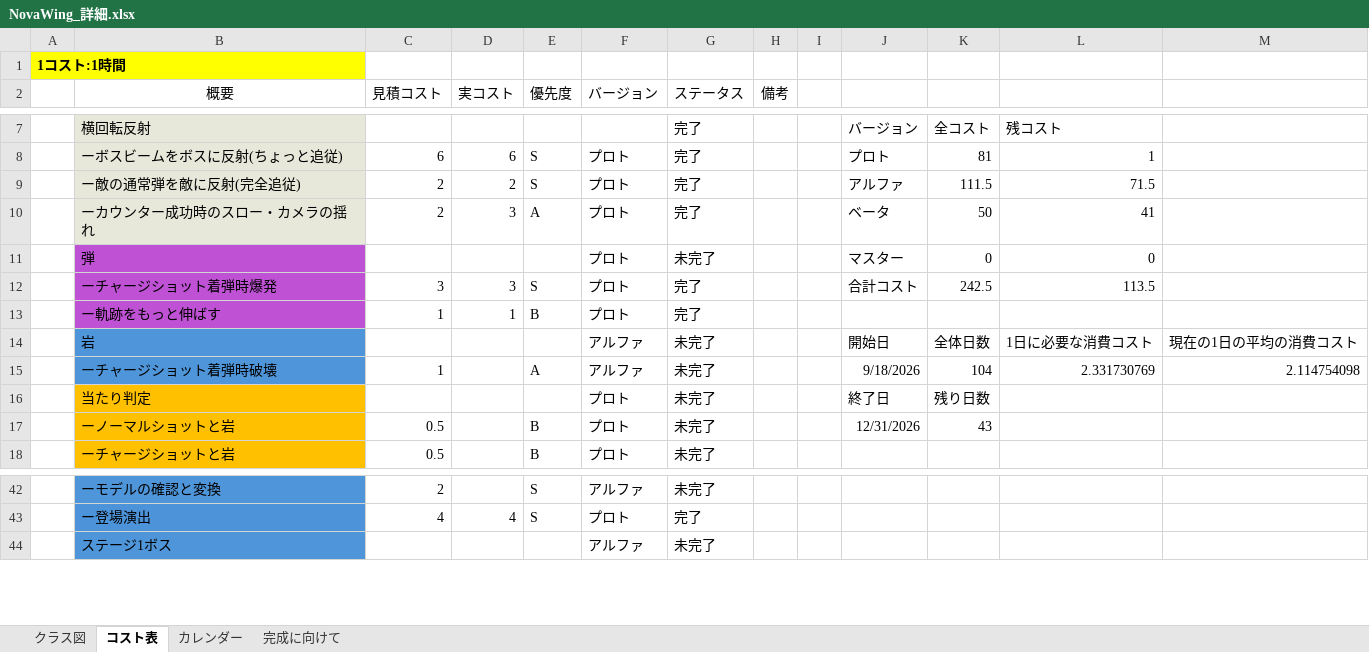
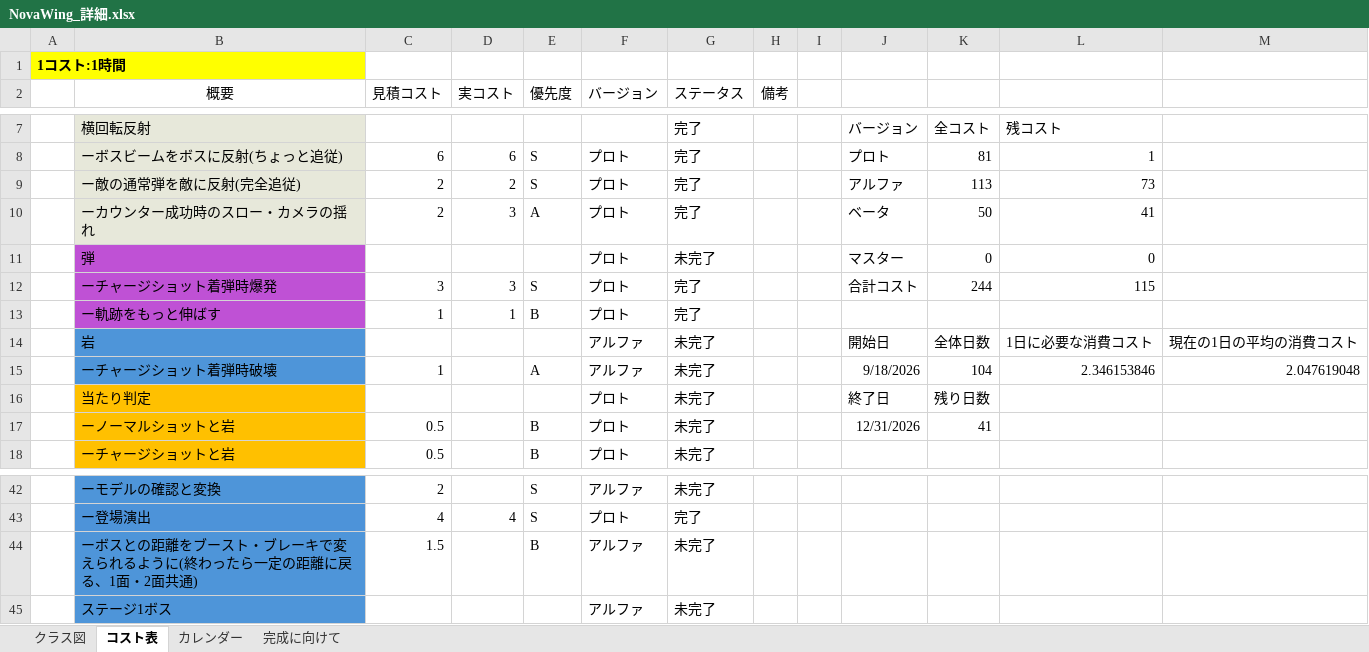
Before and after one commit to 13ko13/NovaWing, an Excel workbook: NovaWing_詳細.xlsx, sheet コスト表, drawn as a sheet; only a part is shown, gaps mark what is left out; values as stored, in another font and other column widths than the file's, no borders; table styles not drawn; the diff names each change by its address in the sheet, - before the commit and + after, or states it on an @@ line.

```diff
--- a/NovaWing_詳細.xlsx (sheet コスト表)
+++ b/NovaWing_詳細.xlsx (sheet コスト表)
-K9: 111.5
+K9: 113
-L9: 71.5
+L9: 73
-K12: 242.5
+K12: 244
-L12: 113.5
+L12: 115
-L15: 2.331730769
+L15: 2.346153846
-M15: 2.114754098
+M15: 2.047619048
-K17: 43
+K17: 41
+row 44:  | ーボスとの距離をブースト・ブレーキで変えられるように(終わったら一定の距離に戻る、1面・2面共通) | 1.5 |  | B | アルファ | 未完了
```
Also changed, not shown: formulas that keep their value, 32 other files.
